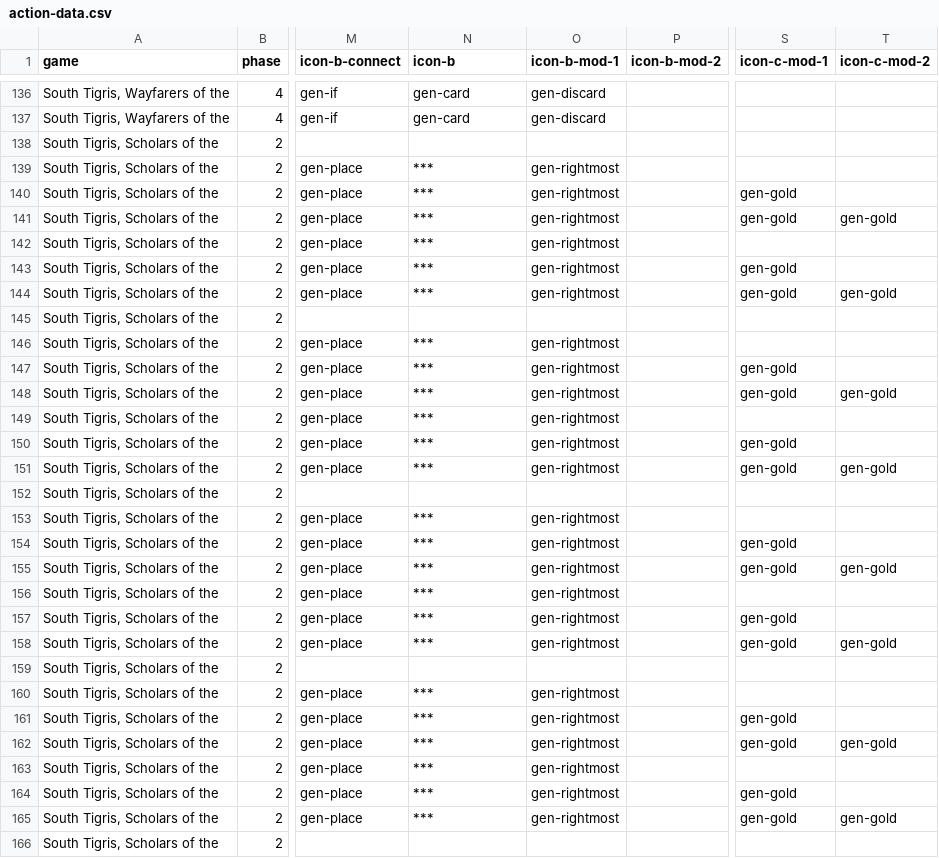
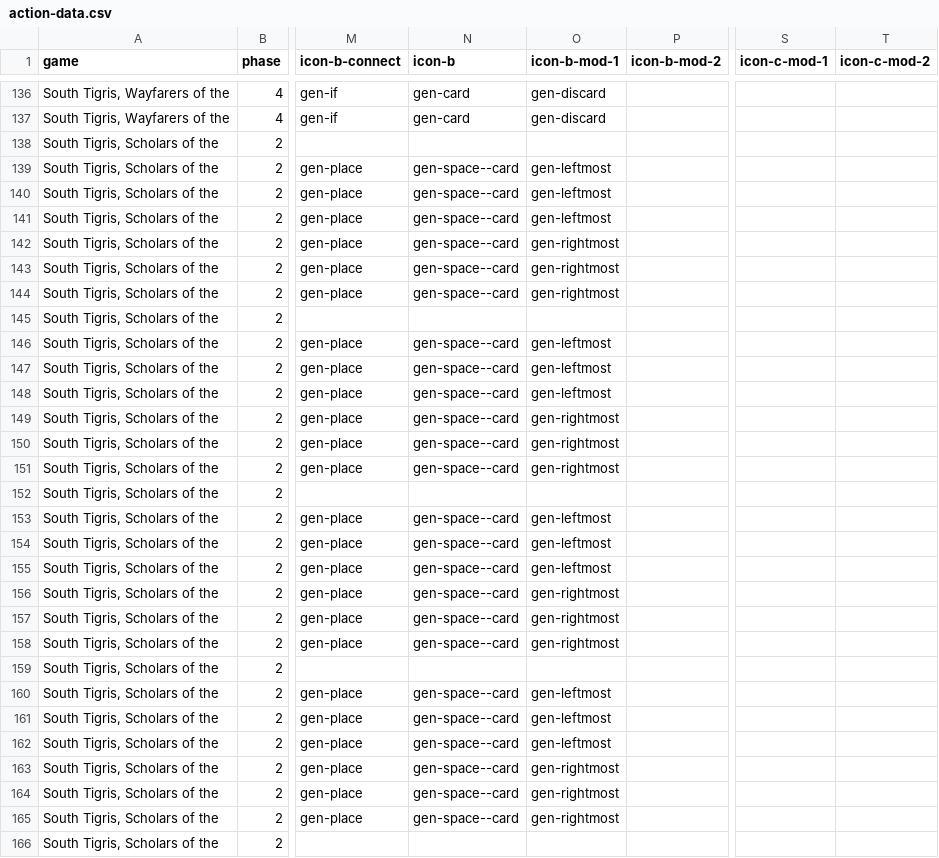
Before and after one commit to JHunter101/garphill-games-assistant, a CSV file: res/action-data.csv, drawn as a sheet; only a part is shown, gaps mark what is left out; the diff covers the shown part only; the diff names each change by its address in the sheet, - before the commit and + after, or states it on an @@ line.

```diff
--- a/res/action-data.csv
+++ b/res/action-data.csv
-N139:N144 (icon-b): ***
+N139:N144 (icon-b): gen-space--card
-O139:O141 (icon-b-mod-1): gen-rightmost
+O139:O141 (icon-b-mod-1): gen-leftmost
-S140:S141 (icon-c-mod-1): gen-gold
+S140:S141 (icon-c-mod-1): (empty)
-T141 (icon-c-mod-2): gen-gold
+T141 (icon-c-mod-2): (empty)
-S143:S144 (icon-c-mod-1): gen-gold
+S143:S144 (icon-c-mod-1): (empty)
-T144 (icon-c-mod-2): gen-gold
+T144 (icon-c-mod-2): (empty)
-N146:N151 (icon-b): ***
+N146:N151 (icon-b): gen-space--card
-O146:O148 (icon-b-mod-1): gen-rightmost
+O146:O148 (icon-b-mod-1): gen-leftmost
-S147:S148 (icon-c-mod-1): gen-gold
+S147:S148 (icon-c-mod-1): (empty)
-T148 (icon-c-mod-2): gen-gold
+T148 (icon-c-mod-2): (empty)
-S150:S151 (icon-c-mod-1): gen-gold
+S150:S151 (icon-c-mod-1): (empty)
-T151 (icon-c-mod-2): gen-gold
+T151 (icon-c-mod-2): (empty)
-N153:N158 (icon-b): ***
+N153:N158 (icon-b): gen-space--card
-O153:O155 (icon-b-mod-1): gen-rightmost
+O153:O155 (icon-b-mod-1): gen-leftmost
-S154:S155 (icon-c-mod-1): gen-gold
+S154:S155 (icon-c-mod-1): (empty)
-T155 (icon-c-mod-2): gen-gold
+T155 (icon-c-mod-2): (empty)
-S157:S158 (icon-c-mod-1): gen-gold
+S157:S158 (icon-c-mod-1): (empty)
-T158 (icon-c-mod-2): gen-gold
+T158 (icon-c-mod-2): (empty)
-N160:N165 (icon-b): ***
+N160:N165 (icon-b): gen-space--card
-O160:O162 (icon-b-mod-1): gen-rightmost
+O160:O162 (icon-b-mod-1): gen-leftmost
-S161:S162 (icon-c-mod-1): gen-gold
+S161:S162 (icon-c-mod-1): (empty)
-T162 (icon-c-mod-2): gen-gold
+T162 (icon-c-mod-2): (empty)
-S164:S165 (icon-c-mod-1): gen-gold
+S164:S165 (icon-c-mod-1): (empty)
-T165 (icon-c-mod-2): gen-gold
+T165 (icon-c-mod-2): (empty)
```
Also changed, not shown: 1 removed row and 60 edited cells elsewhere in this file, res/icon-data.csv, 7 other files.
